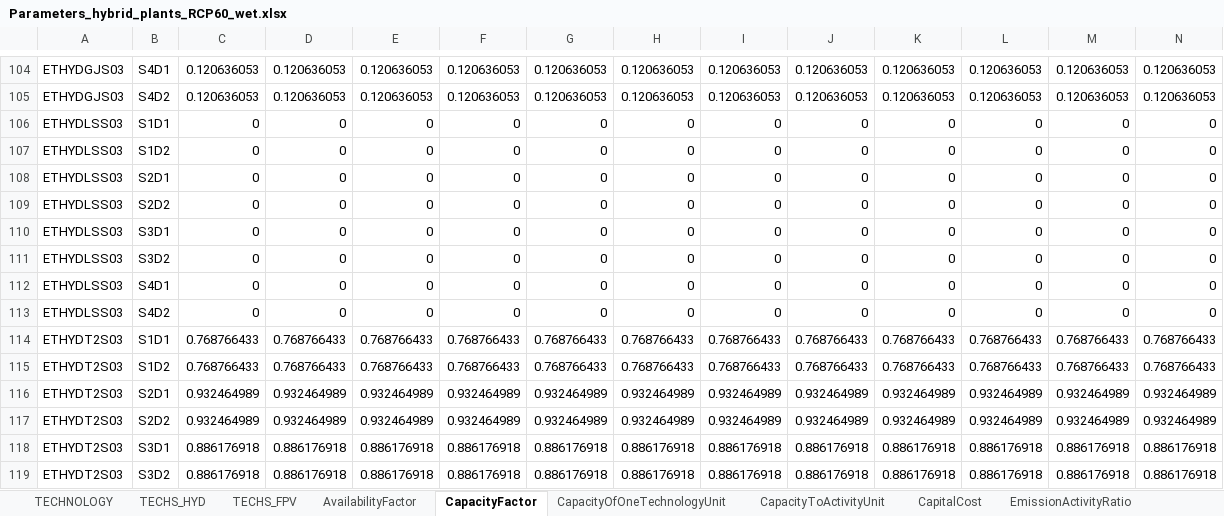
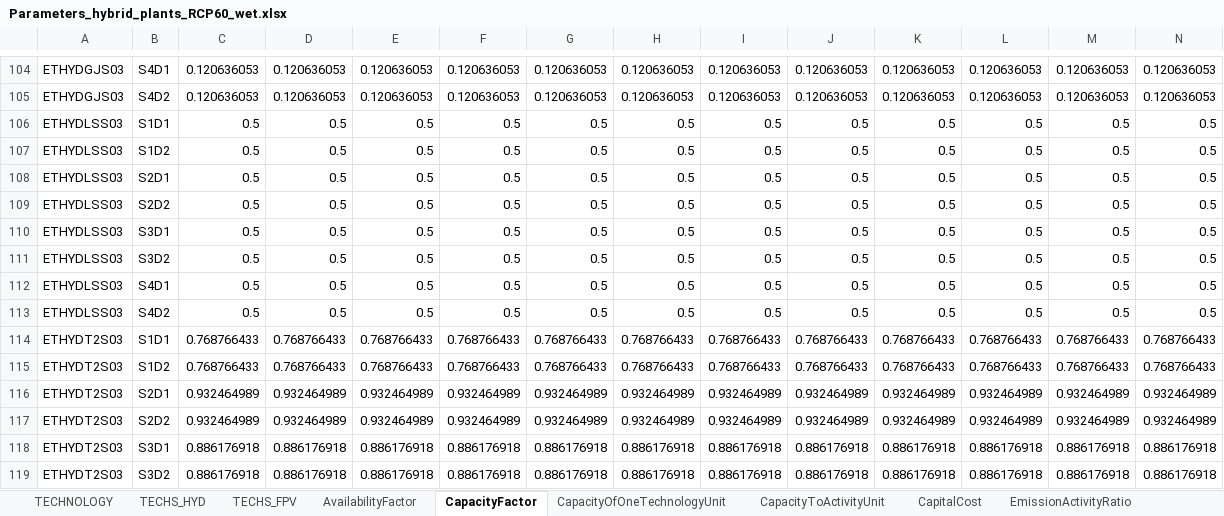
Before and after one commit to apieruzzi/TEMBA_FPV, an Excel workbook: HydroFPV_plants/InputFilesCreation/main/Parameters_hybrid_plants_RCP60_wet.xlsx, sheet CapacityFactor, drawn as a sheet; only a part is shown, gaps mark what is left out; values as stored, in another font and other column widths than the file's, no borders; removed rows and columns are numbered as before the commit, all else as after; rows hold the shown columns only; the diff names each change by its address in the sheet, - before the commit and + after, or states it on an @@ line.

```diff
--- a/HydroFPV_plants/InputFilesCreation/main/Parameters_hybrid_plants_RCP60_wet.xlsx (sheet CapacityFactor)
+++ b/HydroFPV_plants/InputFilesCreation/main/Parameters_hybrid_plants_RCP60_wet.xlsx (sheet CapacityFactor)
-row 106: ETHYDLSS03 | S1D1 | 0 | 0 | 0 | 0 | 0 | 0 | 0 | 0 | 0 | 0 | 0 | 0
-row 107: ETHYDLSS03 | S1D2 | 0 | 0 | 0 | 0 | 0 | 0 | 0 | 0 | 0 | 0 | 0 | 0
-row 108: ETHYDLSS03 | S2D1 | 0 | 0 | 0 | 0 | 0 | 0 | 0 | 0 | 0 | 0 | 0 | 0
-row 109: ETHYDLSS03 | S2D2 | 0 | 0 | 0 | 0 | 0 | 0 | 0 | 0 | 0 | 0 | 0 | 0
-row 110: ETHYDLSS03 | S3D1 | 0 | 0 | 0 | 0 | 0 | 0 | 0 | 0 | 0 | 0 | 0 | 0
-row 111: ETHYDLSS03 | S3D2 | 0 | 0 | 0 | 0 | 0 | 0 | 0 | 0 | 0 | 0 | 0 | 0
-row 112: ETHYDLSS03 | S4D1 | 0 | 0 | 0 | 0 | 0 | 0 | 0 | 0 | 0 | 0 | 0 | 0
-row 113: ETHYDLSS03 | S4D2 | 0 | 0 | 0 | 0 | 0 | 0 | 0 | 0 | 0 | 0 | 0 | 0
+row 106: ETHYDLSS03 | S1D1 | 0.5 | 0.5 | 0.5 | 0.5 | 0.5 | 0.5 | 0.5 | 0.5 | 0.5 | 0.5 | 0.5 | 0.5
+row 107: ETHYDLSS03 | S1D2 | 0.5 | 0.5 | 0.5 | 0.5 | 0.5 | 0.5 | 0.5 | 0.5 | 0.5 | 0.5 | 0.5 | 0.5
+row 108: ETHYDLSS03 | S2D1 | 0.5 | 0.5 | 0.5 | 0.5 | 0.5 | 0.5 | 0.5 | 0.5 | 0.5 | 0.5 | 0.5 | 0.5
+row 109: ETHYDLSS03 | S2D2 | 0.5 | 0.5 | 0.5 | 0.5 | 0.5 | 0.5 | 0.5 | 0.5 | 0.5 | 0.5 | 0.5 | 0.5
+row 110: ETHYDLSS03 | S3D1 | 0.5 | 0.5 | 0.5 | 0.5 | 0.5 | 0.5 | 0.5 | 0.5 | 0.5 | 0.5 | 0.5 | 0.5
+row 111: ETHYDLSS03 | S3D2 | 0.5 | 0.5 | 0.5 | 0.5 | 0.5 | 0.5 | 0.5 | 0.5 | 0.5 | 0.5 | 0.5 | 0.5
+row 112: ETHYDLSS03 | S4D1 | 0.5 | 0.5 | 0.5 | 0.5 | 0.5 | 0.5 | 0.5 | 0.5 | 0.5 | 0.5 | 0.5 | 0.5
+row 113: ETHYDLSS03 | S4D2 | 0.5 | 0.5 | 0.5 | 0.5 | 0.5 | 0.5 | 0.5 | 0.5 | 0.5 | 0.5 | 0.5 | 0.5
```
Also changed, not shown: HydroFPV_plants/CombinedTechsCreation/CombinedHydroSolar.xlsx, HydroFPV_plants/EvapAnalysis/EvapReductions_ref.xlsx, 21 other files.
